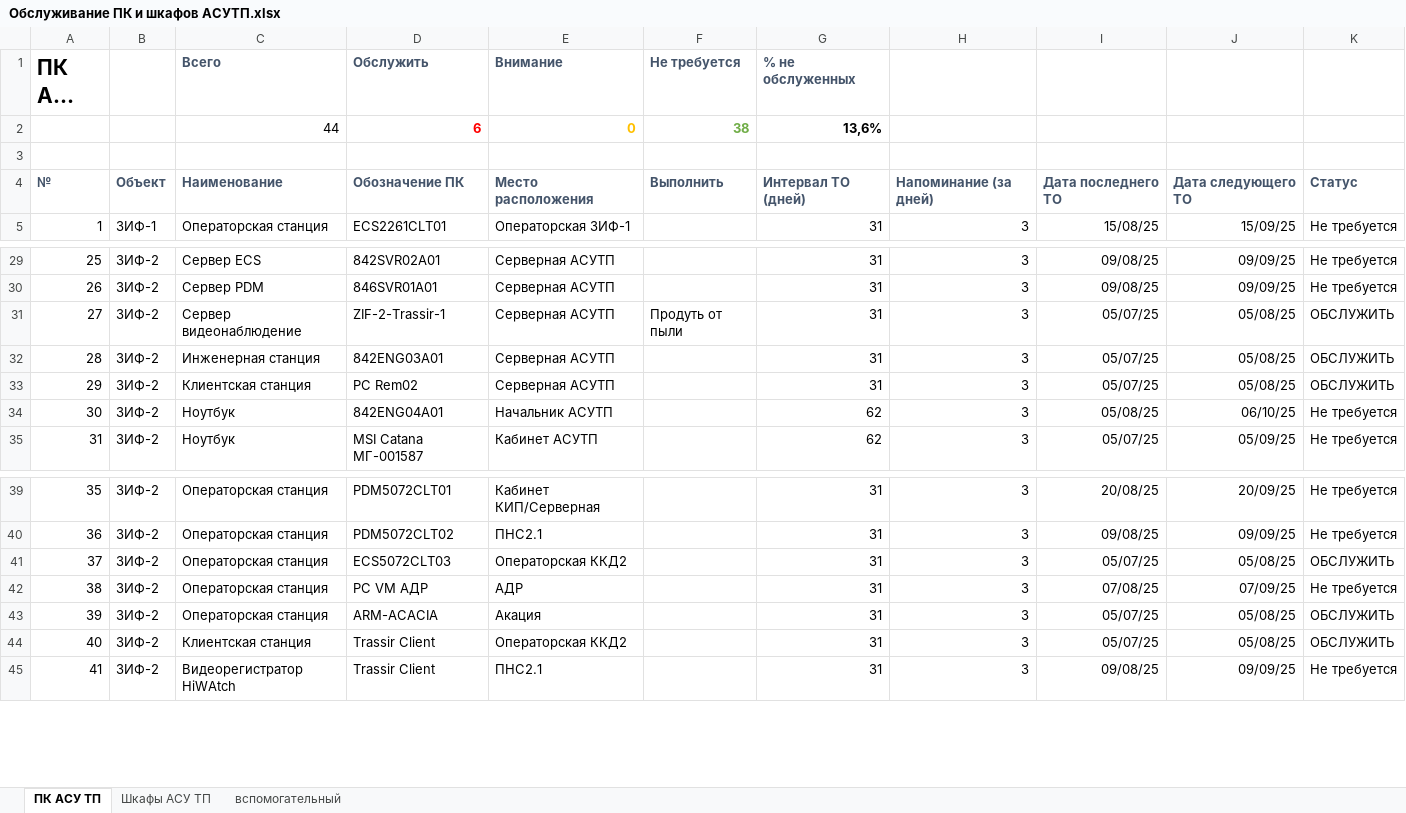
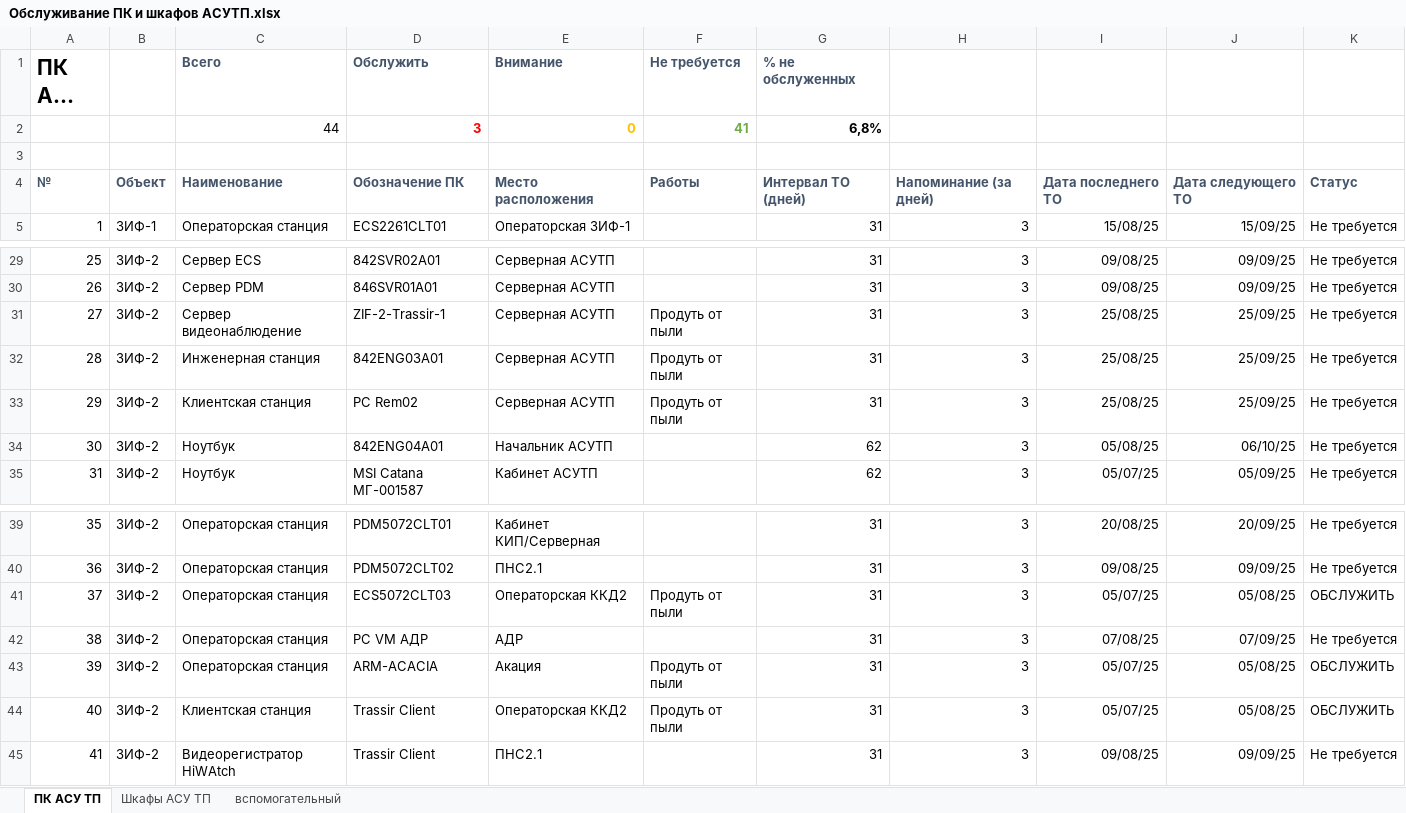
Before and after one commit to SemonoffArt/maintenance_alert, an Excel workbook: Обслуживание ПК и шкафов АСУТП.xlsx, sheet ПК АСУ ТП, drawn as a sheet; only a part is shown, gaps mark what is left out; long unchanged cells end in …; values as stored, in another font and other column widths than the file's, no borders; charts and pictures and conditional formats not drawn; removed rows and columns are numbered as before the commit, all else as after; the diff names each change by its address in the sheet, - before the commit and + after, or states it on an @@ line.

```diff
--- a/Обслуживание ПК и шкафов АСУТП.xlsx (sheet ПК АСУ ТП)
+++ b/Обслуживание ПК и шкафов АСУТП.xlsx (sheet ПК АСУ ТП)
-row 2:  |  | 44 | 6 | 0 | 38 | 13,6%
+row 2:  |  | 44 | 3 | 0 | 41 | 6,8%
-F4 (Не требуется): Выполнить
+F4 (Не требуется): Работы
-I31:I33: 05/07/25
+I31:I33: 25/08/25
-J31:J33: 05/08/25
+J31:J33: 25/09/25
-K31:K33: ОБСЛУЖИТЬ
+K31:K33: Не требуется
-F32:F33 (Не требуется): (empty)
+F32:F33 (Не требуется): Продуть от пыли
-F41 (Не требуется): (empty)
+F41 (Не требуется): Продуть от пыли
-F43:F44 (Не требуется): (empty)
+F43:F44 (Не требуется): Продуть от пыли
```
Also changed, not shown: sheet Шкафы АСУ ТП, 2 other files.
